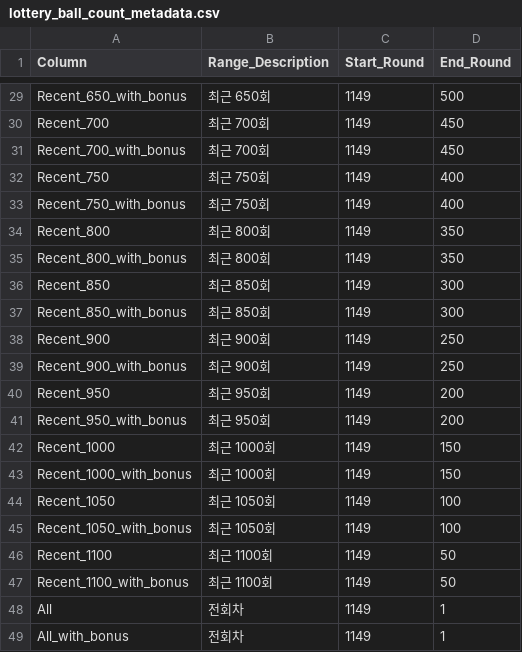
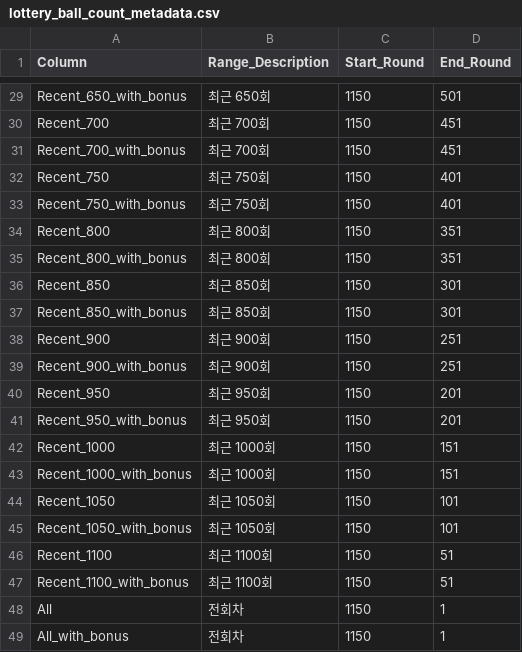
Before and after one commit to dicecarver/WeeklyLottery, a CSV file: automotive/src/main/assets/lottery_ball_count_metadata.csv, drawn as a sheet; only a part is shown, gaps mark what is left out; the diff covers the shown part only; the diff names each change by its address in the sheet, - before the commit and + after, or states it on an @@ line.

```diff
--- a/automotive/src/main/assets/lottery_ball_count_metadata.csv
+++ b/automotive/src/main/assets/lottery_ball_count_metadata.csv
-C29:C49 (Start_Round): 1149
+C29:C49 (Start_Round): 1150
-D29 (End_Round): 500
+D29 (End_Round): 501
-D30:D31 (End_Round): 450
+D30:D31 (End_Round): 451
-D32:D33 (End_Round): 400
+D32:D33 (End_Round): 401
-D34:D35 (End_Round): 350
+D34:D35 (End_Round): 351
-D36:D37 (End_Round): 300
+D36:D37 (End_Round): 301
-D38:D39 (End_Round): 250
+D38:D39 (End_Round): 251
-D40:D41 (End_Round): 200
+D40:D41 (End_Round): 201
-D42:D43 (End_Round): 150
+D42:D43 (End_Round): 151
-D44:D45 (End_Round): 100
+D44:D45 (End_Round): 101
-D46:D47 (End_Round): 50
+D46:D47 (End_Round): 51
```
Also changed, not shown: 54 edited cells elsewhere in this file, automotive/src/main/assets/lottery_ball_count.csv, automotive/src/main/assets/win_data_all.csv.
